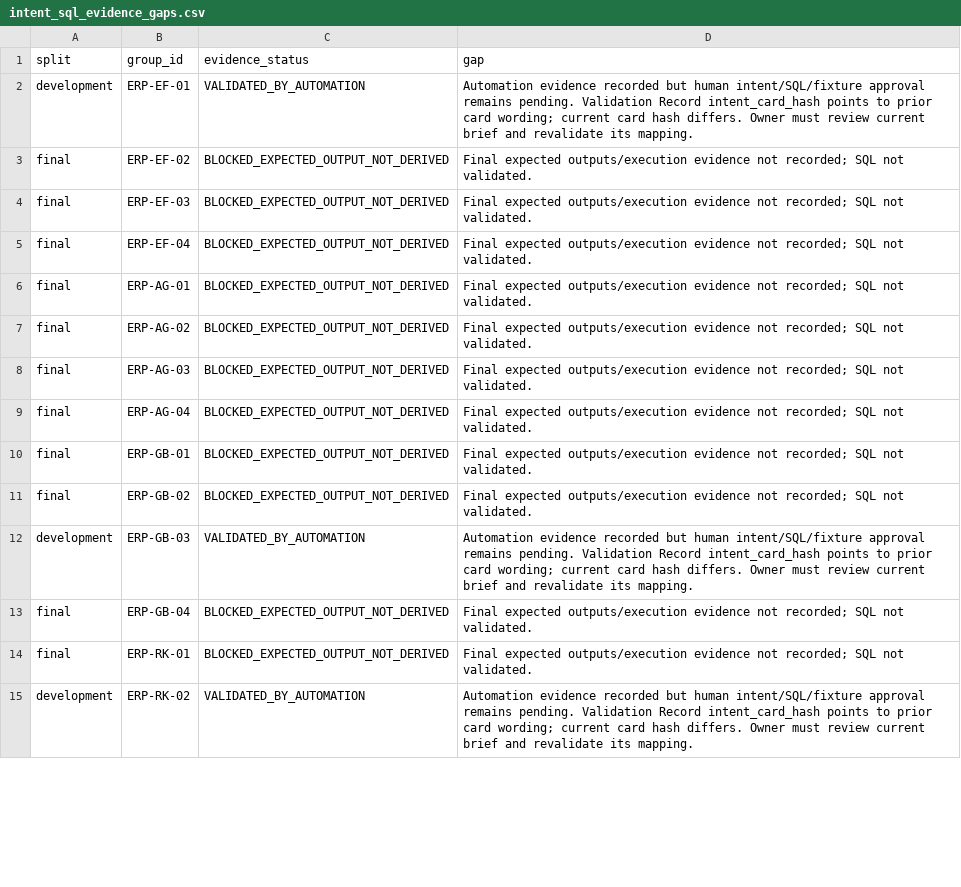
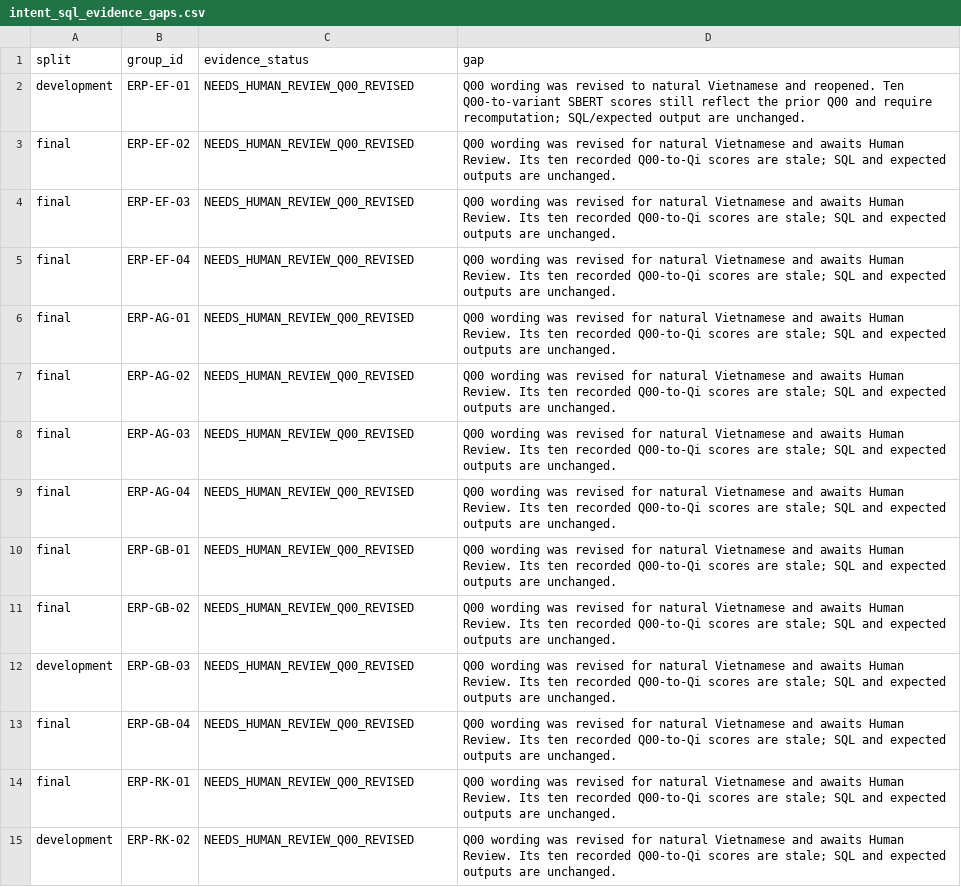
Before and after one commit to dangth1101/IS6002, a CSV file: docs/benchmark/review/full_semantic_validation_sbert/intent_sql_evidence_gaps.csv, drawn as a sheet; only a part is shown; the diff covers the shown part only.

```diff
--- a/docs/benchmark/review/full_semantic_validation_sbert/intent_sql_evidence_gaps.csv
+++ b/docs/benchmark/review/full_semantic_validation_sbert/intent_sql_evidence_gaps.csv
@@ -1,15 +1,15 @@
 split,group_id,evidence_status,gap
-development,ERP-EF-01,VALIDATED_BY_AUTOMATION,Automation evidence recorded but human intent/SQL/fixture approval remains pending. Validation Record intent_card_hash points to prior card wording; current card hash differs. Owner must review current brief and revalidate its mapping.
-final,ERP-EF-02,BLOCKED_EXPECTED_OUTPUT_NOT_DERIVED,Final expected outputs/execution evidence not recorded; SQL not validated.
-final,ERP-EF-03,BLOCKED_EXPECTED_OUTPUT_NOT_DERIVED,Final expected outputs/execution evidence not recorded; SQL not validated.
-final,ERP-EF-04,BLOCKED_EXPECTED_OUTPUT_NOT_DERIVED,Final expected outputs/execution evidence not recorded; SQL not validated.
-final,ERP-AG-01,BLOCKED_EXPECTED_OUTPUT_NOT_DERIVED,Final expected outputs/execution evidence not recorded; SQL not validated.
-final,ERP-AG-02,BLOCKED_EXPECTED_OUTPUT_NOT_DERIVED,Final expected outputs/execution evidence not recorded; SQL not validated.
-final,ERP-AG-03,BLOCKED_EXPECTED_OUTPUT_NOT_DERIVED,Final expected outputs/execution evidence not recorded; SQL not validated.
-final,ERP-AG-04,BLOCKED_EXPECTED_OUTPUT_NOT_DERIVED,Final expected outputs/execution evidence not recorded; SQL not validated.
-final,ERP-GB-01,BLOCKED_EXPECTED_OUTPUT_NOT_DERIVED,Final expected outputs/execution evidence not recorded; SQL not validated.
-final,ERP-GB-02,BLOCKED_EXPECTED_OUTPUT_NOT_DERIVED,Final expected outputs/execution evidence not recorded; SQL not validated.
-development,ERP-GB-03,VALIDATED_BY_AUTOMATION,Automation evidence recorded but human intent/SQL/fixture approval remains pending. Validation Record intent_card_hash points to prior card wording; current card hash differs. Owner must review current brief and revalidate its mapping.
-final,ERP-GB-04,BLOCKED_EXPECTED_OUTPUT_NOT_DERIVED,Final expected outputs/execution evidence not recorded; SQL not validated.
-final,ERP-RK-01,BLOCKED_EXPECTED_OUTPUT_NOT_DERIVED,Final expected outputs/execution evidence not recorded; SQL not validated.
-development,ERP-RK-02,VALIDATED_BY_AUTOMATION,Automation evidence recorded but human intent/SQL/fixture approval remains pending. Validation Record intent_card_hash points to prior card wording; current card hash differs. Owner must review current brief and revalidate its mapping.
+development,ERP-EF-01,NEEDS_HUMAN_REVIEW_Q00_REVISED,Q00 wording was revised to natural Vietnamese and reopened. Ten Q00-to-variant SBERT scores still reflect the prior Q00 and require recomputation; SQL/expected output are unchanged.
+final,ERP-EF-02,NEEDS_HUMAN_REVIEW_Q00_REVISED,Q00 wording was revised for natural Vietnamese and awaits Human Review. Its ten recorded Q00-to-Qi scores are stale; SQL and expected outputs are unchanged.
+final,ERP-EF-03,NEEDS_HUMAN_REVIEW_Q00_REVISED,Q00 wording was revised for natural Vietnamese and awaits Human Review. Its ten recorded Q00-to-Qi scores are stale; SQL and expected outputs are unchanged.
+final,ERP-EF-04,NEEDS_HUMAN_REVIEW_Q00_REVISED,Q00 wording was revised for natural Vietnamese and awaits Human Review. Its ten recorded Q00-to-Qi scores are stale; SQL and expected outputs are unchanged.
+final,ERP-AG-01,NEEDS_HUMAN_REVIEW_Q00_REVISED,Q00 wording was revised for natural Vietnamese and awaits Human Review. Its ten recorded Q00-to-Qi scores are stale; SQL and expected outputs are unchanged.
+final,ERP-AG-02,NEEDS_HUMAN_REVIEW_Q00_REVISED,Q00 wording was revised for natural Vietnamese and awaits Human Review. Its ten recorded Q00-to-Qi scores are stale; SQL and expected outputs are unchanged.
+final,ERP-AG-03,NEEDS_HUMAN_REVIEW_Q00_REVISED,Q00 wording was revised for natural Vietnamese and awaits Human Review. Its ten recorded Q00-to-Qi scores are stale; SQL and expected outputs are unchanged.
+final,ERP-AG-04,NEEDS_HUMAN_REVIEW_Q00_REVISED,Q00 wording was revised for natural Vietnamese and awaits Human Review. Its ten recorded Q00-to-Qi scores are stale; SQL and expected outputs are unchanged.
+final,ERP-GB-01,NEEDS_HUMAN_REVIEW_Q00_REVISED,Q00 wording was revised for natural Vietnamese and awaits Human Review. Its ten recorded Q00-to-Qi scores are stale; SQL and expected outputs are unchanged.
+final,ERP-GB-02,NEEDS_HUMAN_REVIEW_Q00_REVISED,Q00 wording was revised for natural Vietnamese and awaits Human Review. Its ten recorded Q00-to-Qi scores are stale; SQL and expected outputs are unchanged.
+development,ERP-GB-03,NEEDS_HUMAN_REVIEW_Q00_REVISED,Q00 wording was revised for natural Vietnamese and awaits Human Review. Its ten recorded Q00-to-Qi scores are stale; SQL and expected outputs are unchanged.
+final,ERP-GB-04,NEEDS_HUMAN_REVIEW_Q00_REVISED,Q00 wording was revised for natural Vietnamese and awaits Human Review. Its ten recorded Q00-to-Qi scores are stale; SQL and expected outputs are unchanged.
+final,ERP-RK-01,NEEDS_HUMAN_REVIEW_Q00_REVISED,Q00 wording was revised for natural Vietnamese and awaits Human Review. Its ten recorded Q00-to-Qi scores are stale; SQL and expected outputs are unchanged.
+development,ERP-RK-02,NEEDS_HUMAN_REVIEW_Q00_REVISED,Q00 wording was revised for natural Vietnamese and awaits Human Review. Its ten recorded Q00-to-Qi scores are stale; SQL and expected outputs are unchanged.
```
Also changed, not shown: 72 edited cells elsewhere in this file, docs/benchmark/review/dev_human_approval/DEV_V6_GLOSSARY_UNICODE_CHANGELOG.csv, docs/benchmark/review/dev_human_approval/DEV_V6_QUESTION_REVISION_RECONCILIATION.csv, 42 other files.
